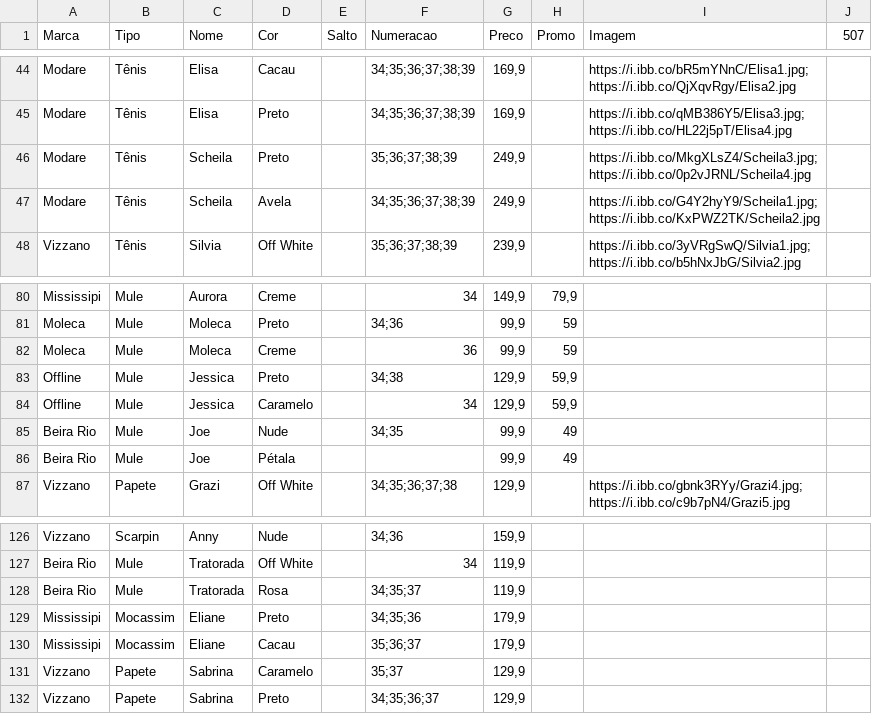
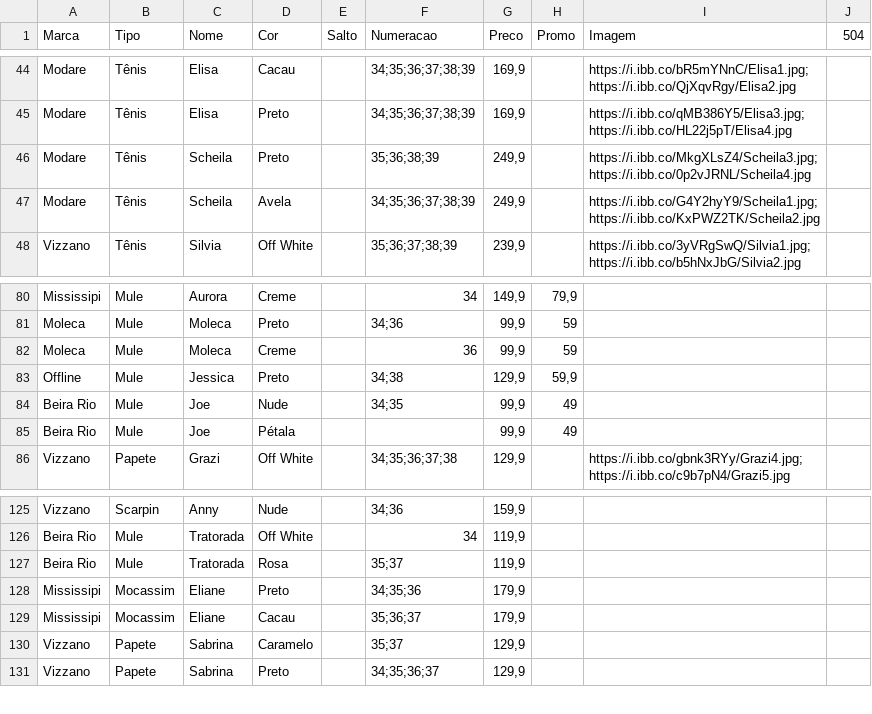
Before and after one commit to tmshoesTati/tmshoes, a CSV file: products.csv, drawn as a sheet; only a part is shown, gaps mark what is left out; removed rows and columns are numbered as before the commit, all else as after; the diff names each change by its address in the sheet, - before the commit and + after, or states it on an @@ line.

```diff
--- a/products.csv
+++ b/products.csv
-J1: 507
+J1: 504
-F46 (Numeracao): 35;36;37;38;39
+F46 (Numeracao): 35;36;38;39
-row 84: Offline | Mule | Jessica | Caramelo |  | 34 | 129,9 | 59,9
-F127 (Numeracao): 34;35;37
+F127 (Numeracao): 35;37
```
